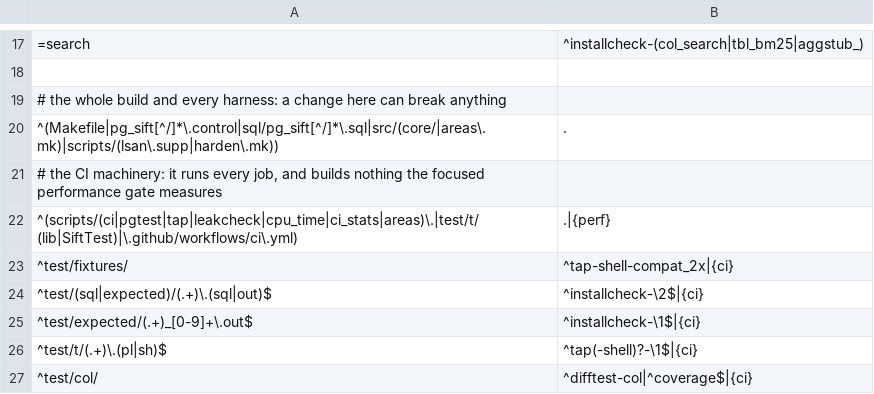
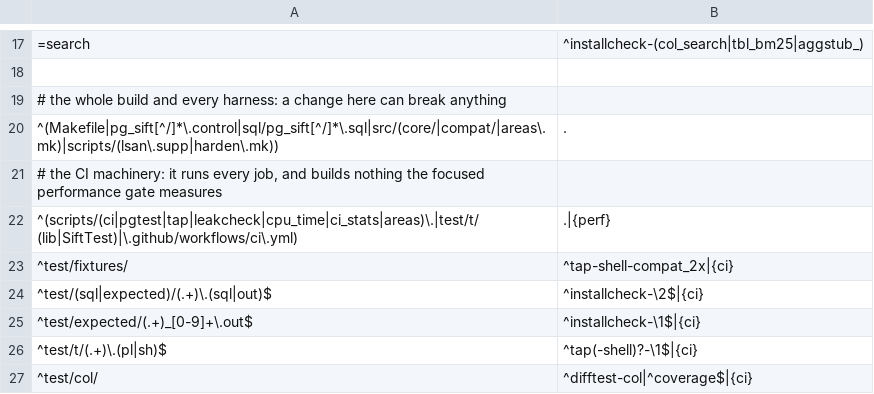
Before and after one commit to brauliobo/pg_sift, a TSV file: scripts/areas.tsv, drawn as a sheet; only a part is shown, gaps mark what is left out.

Commit message:
layout: ci: run every job when the forwarding headers of src/compat change

```diff
--- a/scripts/areas.tsv
+++ b/scripts/areas.tsv
@@ -19,3 +19,3 @@
 # the whole build and every harness: a change here can break anything
-^(Makefile|pg_sift[^/]*\.control|sql/pg_sift[^/]*\.sql|src/(core/|areas\.mk)|scripts/(lsan\.supp|harden\.mk))	.
+^(Makefile|pg_sift[^/]*\.control|sql/pg_sift[^/]*\.sql|src/(core/|compat/|areas\.mk)|scripts/(lsan\.supp|harden\.mk))	.
 # the CI machinery: it runs every job, and builds nothing the focused performance gate measures
```
